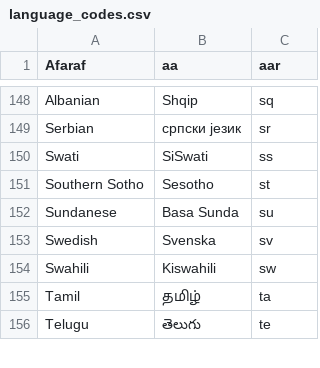
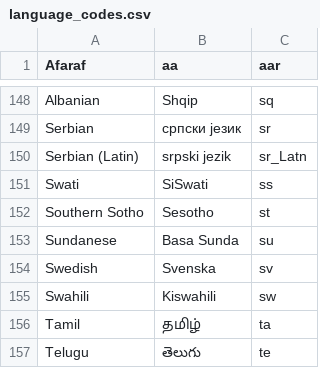
Before and after one commit to Zverik/every_door, a CSV file: tools/language_codes.csv, drawn as a sheet; only a part is shown, gaps mark what is left out.

Commit message:
Add sr_Latn to language_codes.csv

```diff
--- a/tools/language_codes.csv
+++ b/tools/language_codes.csv
@@ -149,2 +149,3 @@ Albanian,Shqip,sq
 Serbian,српски језик,sr
+Serbian (Latin),srpski jezik,sr_Latn
 Swati,SiSwati,ss
```
